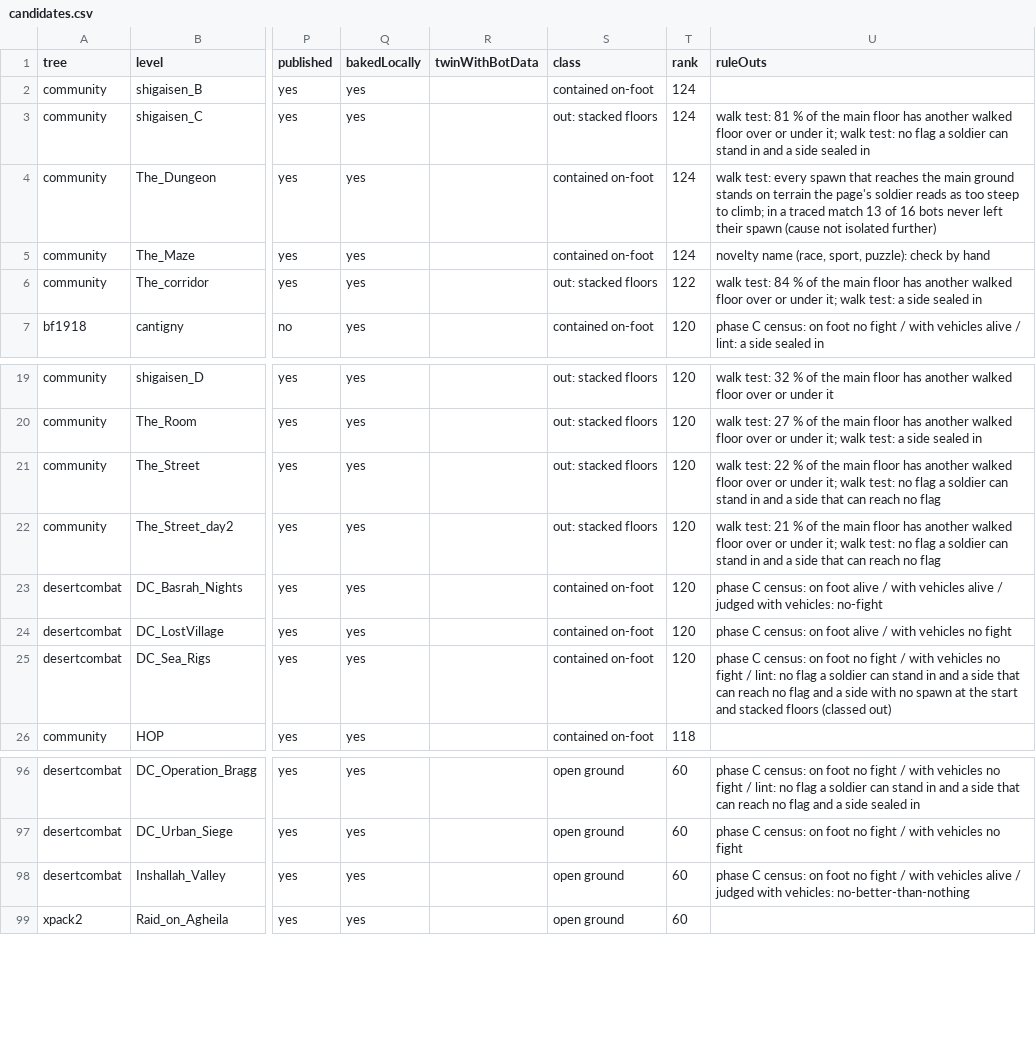
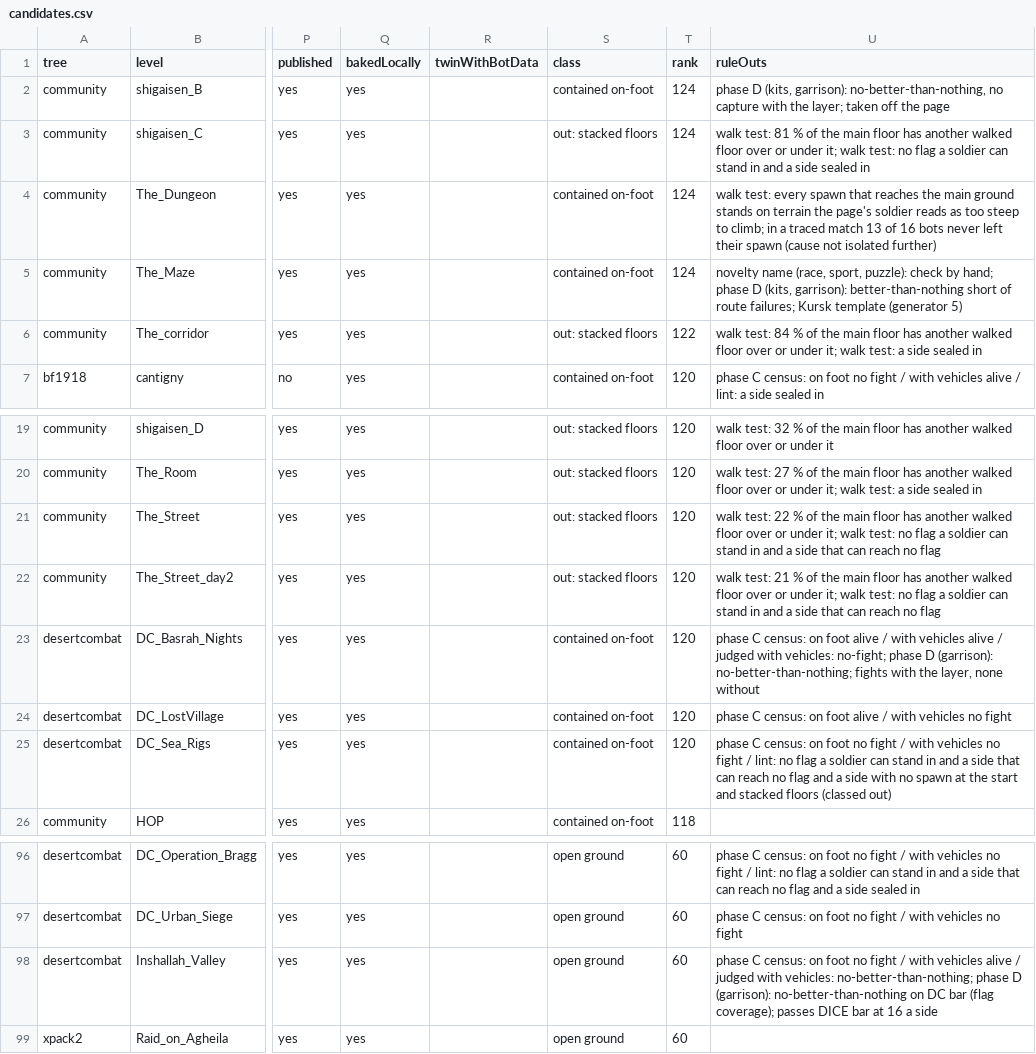
Before and after one commit to sila-skandia/bfstats, a CSV file: features/bot-map-generation/candidates.csv, drawn as a sheet; only a part is shown, gaps mark what is left out; the diff names each change by its address in the sheet, - before the commit and + after, or states it on an @@ line.

Commit message:
fix(bots): the verifier judges what the page plays: real kits, the garrison, bars rebuilt
Two faults in how every verdict so far was measured, both found by playing
the published levels on the page (sim/pagematch.mjs):

- The community levels' bots held a stand-in weapon: the tree they were
  judged in had no kit row for them. A level with a side dealt no kit is now
  a lint error, the runner says NO KIT, and botbatch refuses verdicts and
  bars built from such matches.
- The runner played the engine's SAI; the page plays the garrison. Every
  match now runs under the garrison, each row, bar and verdict records its
  doctrine, a bar of another doctrine is refused, and an acceptance does not
  carry across doctrines. Both DICE bars are rebuilt: with vehicles the
  median goes from 0.12 to 0.32 enemy kills a bot-minute at 8 a side, where
  the page is.

Judged again:

- The_Maze: better than nothing. A new layer (generator 5 takes DICE's Kursk
  template when three or fewer flags are in play) passes every check at 8 a
  side and fails route failures alone at 16. Accepted on that.
- shigaisen_B: no better than the level with no layer (nobody takes a flag).
  Its acceptance is withdrawn and it is off the page.
- A mod level is judged on its own mod's bar when that bar holds three
  levels with a fight, with DICE's verdict kept beside it. Desert Combat has
  one; Forgotten Hope's own levels have no fight to build one from.
- Inshallah_Valley, DC_Basrah_Nights, hop and the _o_jka__ pair: none
  reaches better-than-nothing. Section 19 has each one's figures and why.

```diff
--- a/features/bot-map-generation/candidates.csv
+++ b/features/bot-map-generation/candidates.csv
-U2 (ruleOuts): (empty)
+U2 (ruleOuts): phase D (kits, garrison): no-better-than-nothing, no capture with the layer; taken off the page
-U5 (ruleOuts): …check by hand
+U5 (ruleOuts): …check by hand; phase D (kits, garrison): better-than-nothing short of route failures; Kursk template (generator 5)
-U23 (ruleOuts): …with vehicles: no-fight
+U23 (ruleOuts): …with vehicles: no-fight; phase D (garrison): no-better-than-nothing; fights with the layer, none without
-U98 (ruleOuts): …with vehicles: no-better-than-nothing
+U98 (ruleOuts): …with vehicles: no-better-than-nothing; phase D (garrison): no-better-than-nothing on DC bar (flag coverage); passes DICE bar at 16 a side
```
Also changed, not shown: 32 other files.
